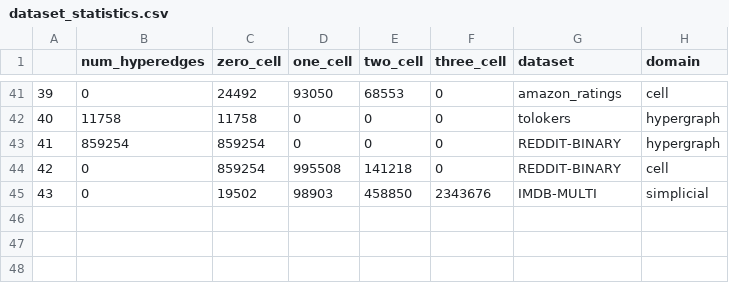
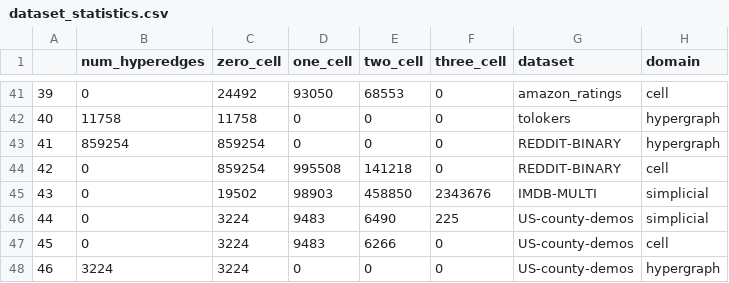
Before and after one commit to geometric-intelligence/TopoBenchmark, a CSV file: tables/dataset_statistics.csv, drawn as a sheet; only a part is shown, gaps mark what is left out; the diff names each change by its address in the sheet, - before the commit and + after, or states it on an @@ line.

```diff
--- a/tables/dataset_statistics.csv
+++ b/tables/dataset_statistics.csv
+row 46: 44 | 0 | 3224 | 9483 | 6490 | 225 | US-county-demos | simplicial
+row 47: 45 | 0 | 3224 | 9483 | 6266 | 0 | US-county-demos | cell
+row 48: 46 | 3224 | 3224 | 0 | 0 | 0 | US-county-demos | hypergraph
```
Also changed, not shown: 28 other files.
